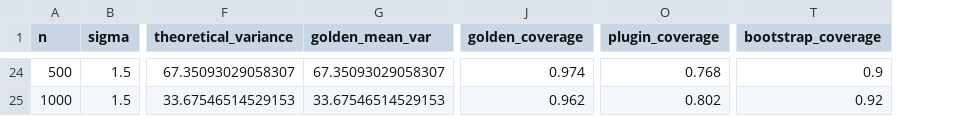
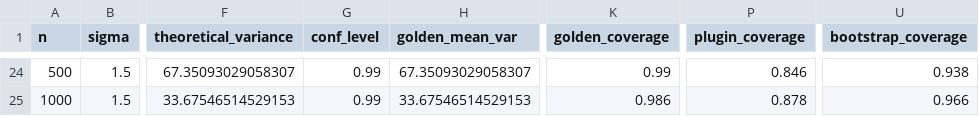
Before and after one commit to fandap42/vyberove-setreni, a CSV file: semestralka/simulace/simulation_results.csv, drawn as a sheet; only a part is shown, gaps mark what is left out; addresses are those after the commit; the diff covers the shown part only; the diff names each change by its address in the sheet, - before the commit and + after, or states it on an @@ line.

```diff
--- a/semestralka/simulace/simulation_results.csv
+++ b/semestralka/simulace/simulation_results.csv
+column G (conf_level), rows 24-25: 0.99 | 0.99
-K24 (golden_coverage): 0.974
+K24 (golden_coverage): 0.99
-P24 (plugin_coverage): 0.768
+P24 (plugin_coverage): 0.846
-U24 (bootstrap_coverage): 0.9
+U24 (bootstrap_coverage): 0.938
-K25 (golden_coverage): 0.962
+K25 (golden_coverage): 0.986
-P25 (plugin_coverage): 0.802
+P25 (plugin_coverage): 0.878
-U25 (bootstrap_coverage): 0.92
+U25 (bootstrap_coverage): 0.966
```
Also changed, not shown: 30 edited cells elsewhere in this file, 8 other files.
